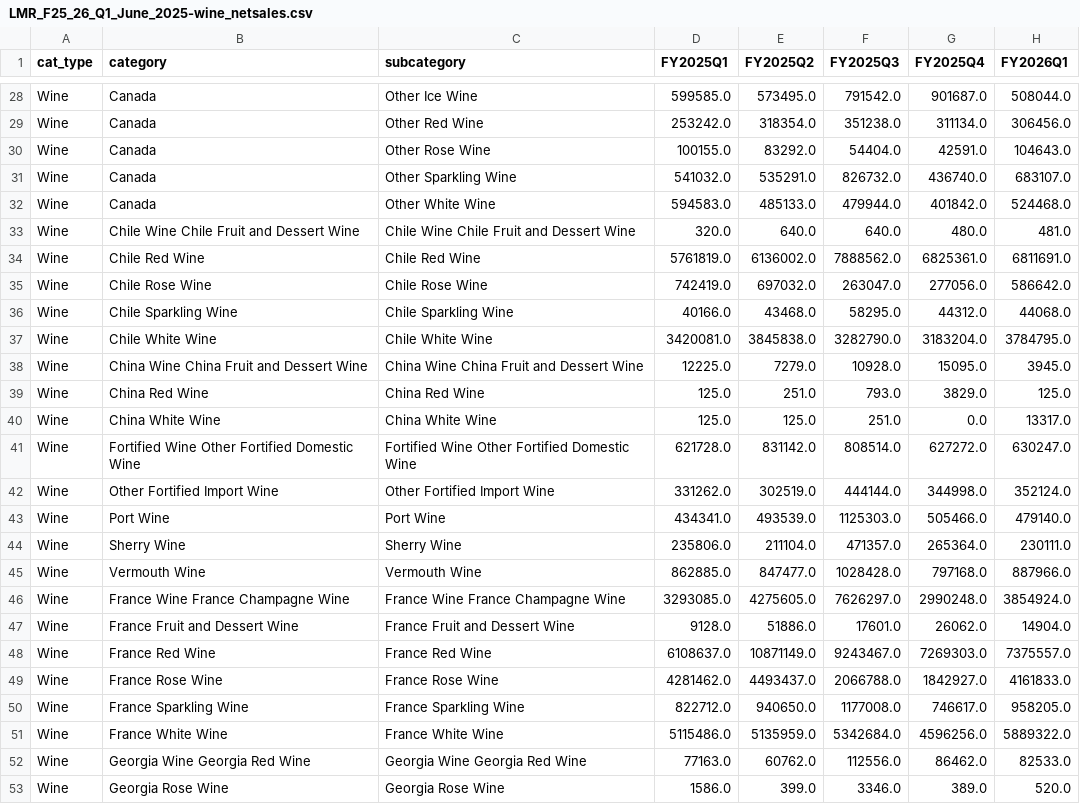
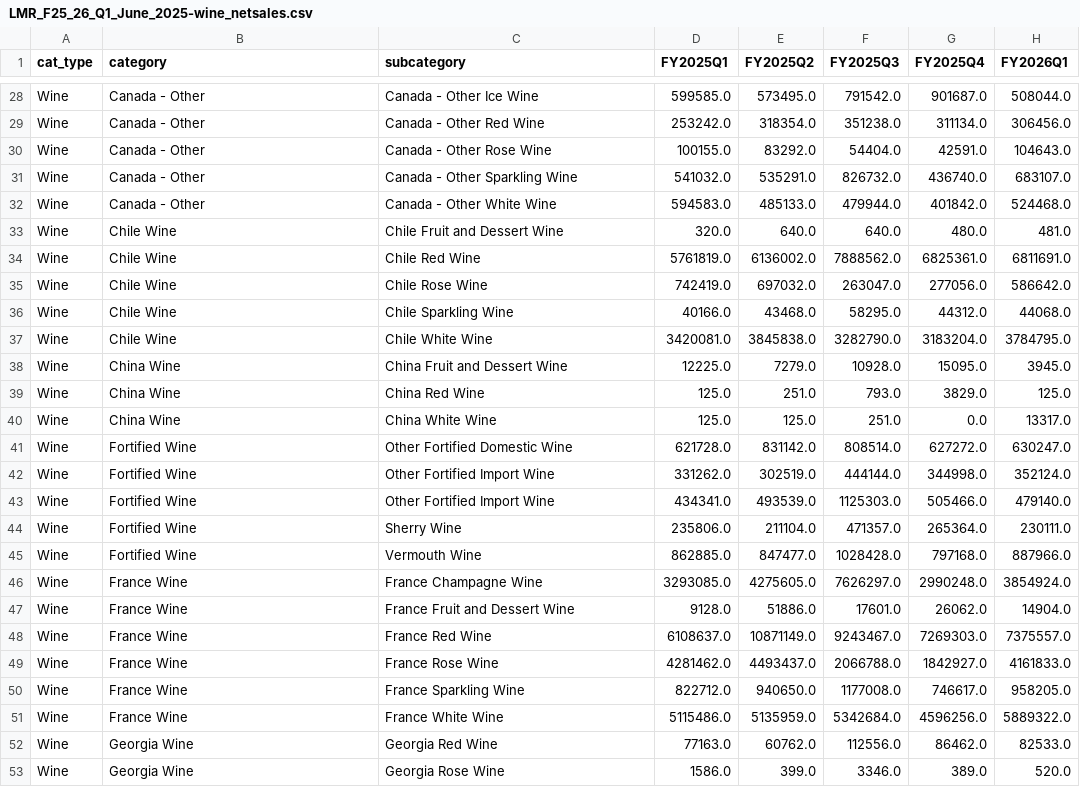
Before and after one commit to jyuill/bc-lmr-update-explore, a CSV file: data/LMR_F25_26_Q1_June_2025-wine_netsales.csv, drawn as a sheet; only a part is shown, gaps mark what is left out; the diff covers the shown part only; the diff names each change by its address in the sheet, - before the commit and + after, or states it on an @@ line.

```diff
--- a/data/LMR_F25_26_Q1_June_2025-wine_netsales.csv
+++ b/data/LMR_F25_26_Q1_June_2025-wine_netsales.csv
-B28:B32 (category): Canada
+B28:B32 (category): Canada - Other
-C28 (subcategory): Other Ice Wine
+C28 (subcategory): Canada - Other Ice Wine
-C29 (subcategory): Other Red Wine
+C29 (subcategory): Canada - Other Red Wine
-C30 (subcategory): Other Rose Wine
+C30 (subcategory): Canada - Other Rose Wine
-C31 (subcategory): Other Sparkling Wine
+C31 (subcategory): Canada - Other Sparkling Wine
-C32 (subcategory): Other White Wine
+C32 (subcategory): Canada - Other White Wine
-B33 (category): Chile Wine Chile Fruit and Dessert Wine
+B33 (category): Chile Wine
-C33 (subcategory): Chile Wine Chile Fruit and Dessert Wine
+C33 (subcategory): Chile Fruit and Dessert Wine
-B34 (category): Chile Red Wine
+B34 (category): Chile Wine
-B35 (category): Chile Rose Wine
+B35 (category): Chile Wine
-B36 (category): Chile Sparkling Wine
+B36 (category): Chile Wine
-B37 (category): Chile White Wine
+B37 (category): Chile Wine
-B38 (category): China Wine China Fruit and Dessert Wine
+B38 (category): China Wine
-C38 (subcategory): China Wine China Fruit and Dessert Wine
+C38 (subcategory): China Fruit and Dessert Wine
-B39 (category): China Red Wine
+B39 (category): China Wine
-B40 (category): China White Wine
+B40 (category): China Wine
-B41 (category): Fortified Wine Other Fortified Domestic Wine
+B41 (category): Fortified Wine
-C41 (subcategory): Fortified Wine Other Fortified Domestic Wine
+C41 (subcategory): Other Fortified Domestic Wine
-B42 (category): Other Fortified Import Wine
+B42 (category): Fortified Wine
-B43 (category): Port Wine
+B43 (category): Fortified Wine
-C43 (subcategory): Port Wine
+C43 (subcategory): Other Fortified Import Wine
-B44 (category): Sherry Wine
+B44 (category): Fortified Wine
-B45 (category): Vermouth Wine
+B45 (category): Fortified Wine
-B46 (category): France Wine France Champagne Wine
+B46 (category): France Wine
-C46 (subcategory): France Wine France Champagne Wine
+C46 (subcategory): France Champagne Wine
-B47 (category): France Fruit and Dessert Wine
+B47 (category): France Wine
-B48 (category): France Red Wine
+B48 (category): France Wine
-B49 (category): France Rose Wine
+B49 (category): France Wine
-B50 (category): France Sparkling Wine
+B50 (category): France Wine
-B51 (category): France White Wine
+B51 (category): France Wine
-B52 (category): Georgia Wine Georgia Red Wine
+B52 (category): Georgia Wine
-C52 (subcategory): Georgia Wine Georgia Red Wine
+C52 (subcategory): Georgia Red Wine
-B53 (category): Georgia Rose Wine
+B53 (category): Georgia Wine
```
Also changed, not shown: 2 added rows and 121 edited cells elsewhere in this file, data/LMR_F25_26_Q1_June_2025-spirits_netsales_long.csv, data/LMR_F25_26_Q1_June_2025-wine_litres.csv, 21 other files.
